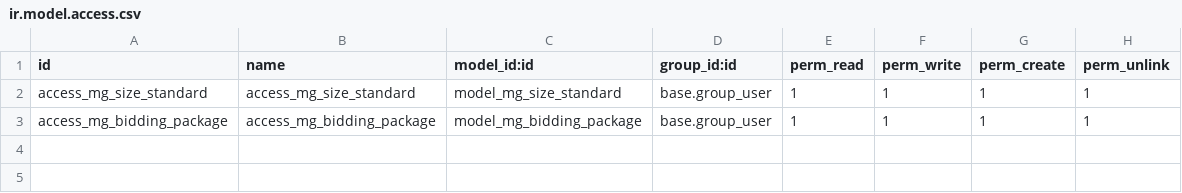
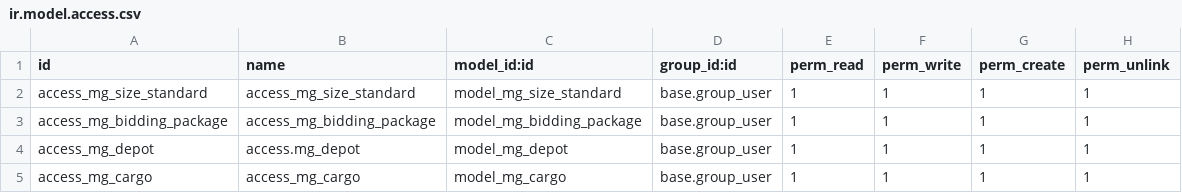
Before and after one commit to nguyenlong1999/thuc-tap, a CSV file: custom/thuc_tap/security/ir.model.access.csv, drawn as a sheet.

Commit message:
depot

```diff
--- a/custom/thuc_tap/security/ir.model.access.csv
+++ b/custom/thuc_tap/security/ir.model.access.csv
@@ -3 +3,3 @@ access_mg_size_standard,access_mg_size_standard,model_mg_size_standard,base.grou
 access_mg_bidding_package,access_mg_bidding_package,model_mg_bidding_package,base.group_user,1,1,1,1
+access_mg_depot,access.mg_depot,model_mg_depot,base.group_user,1,1,1,1
+access_mg_cargo,access_mg_cargo,model_mg_cargo,base.group_user,1,1,1,1
```
Also changed, not shown: 3 other files.
